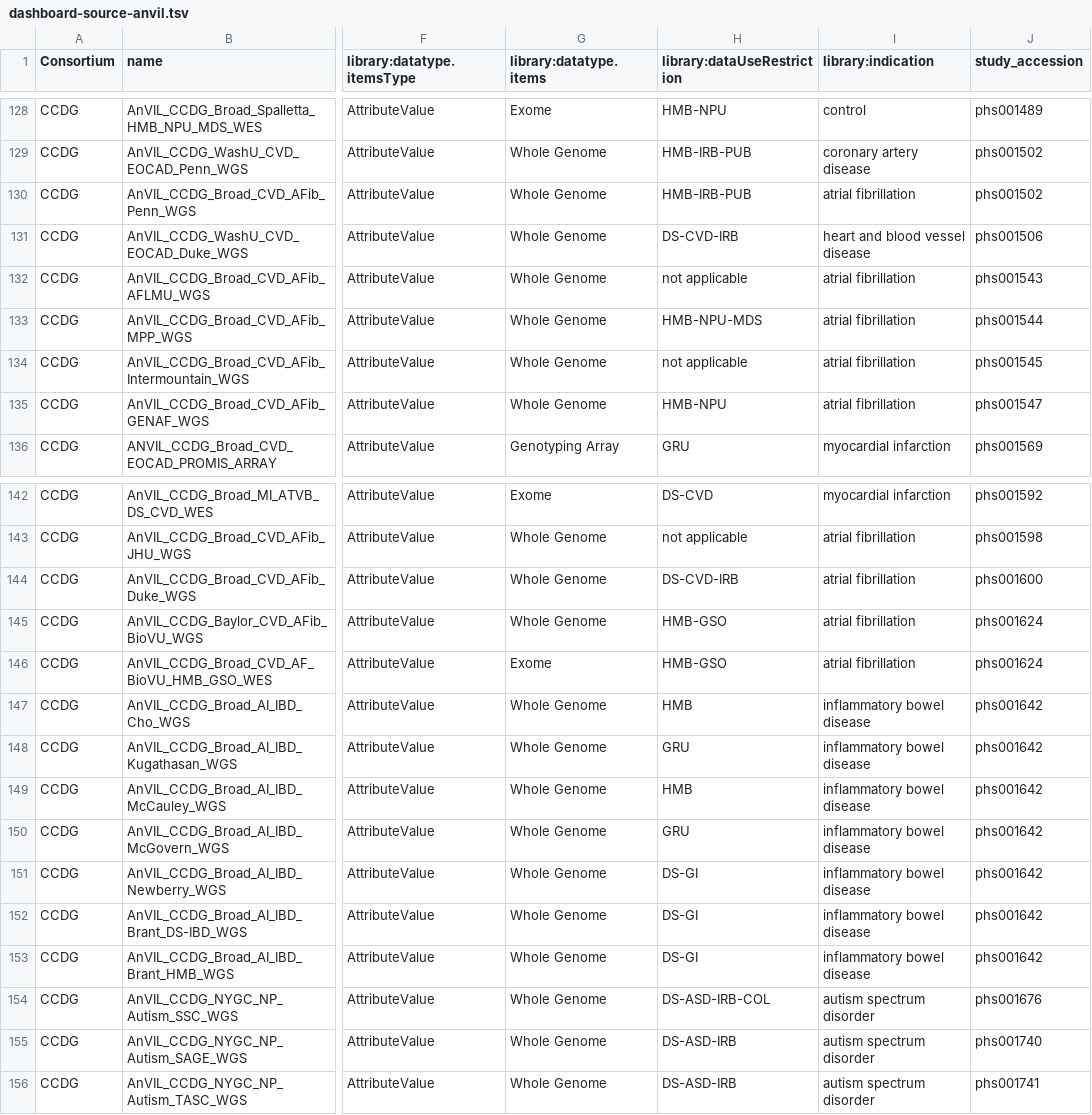
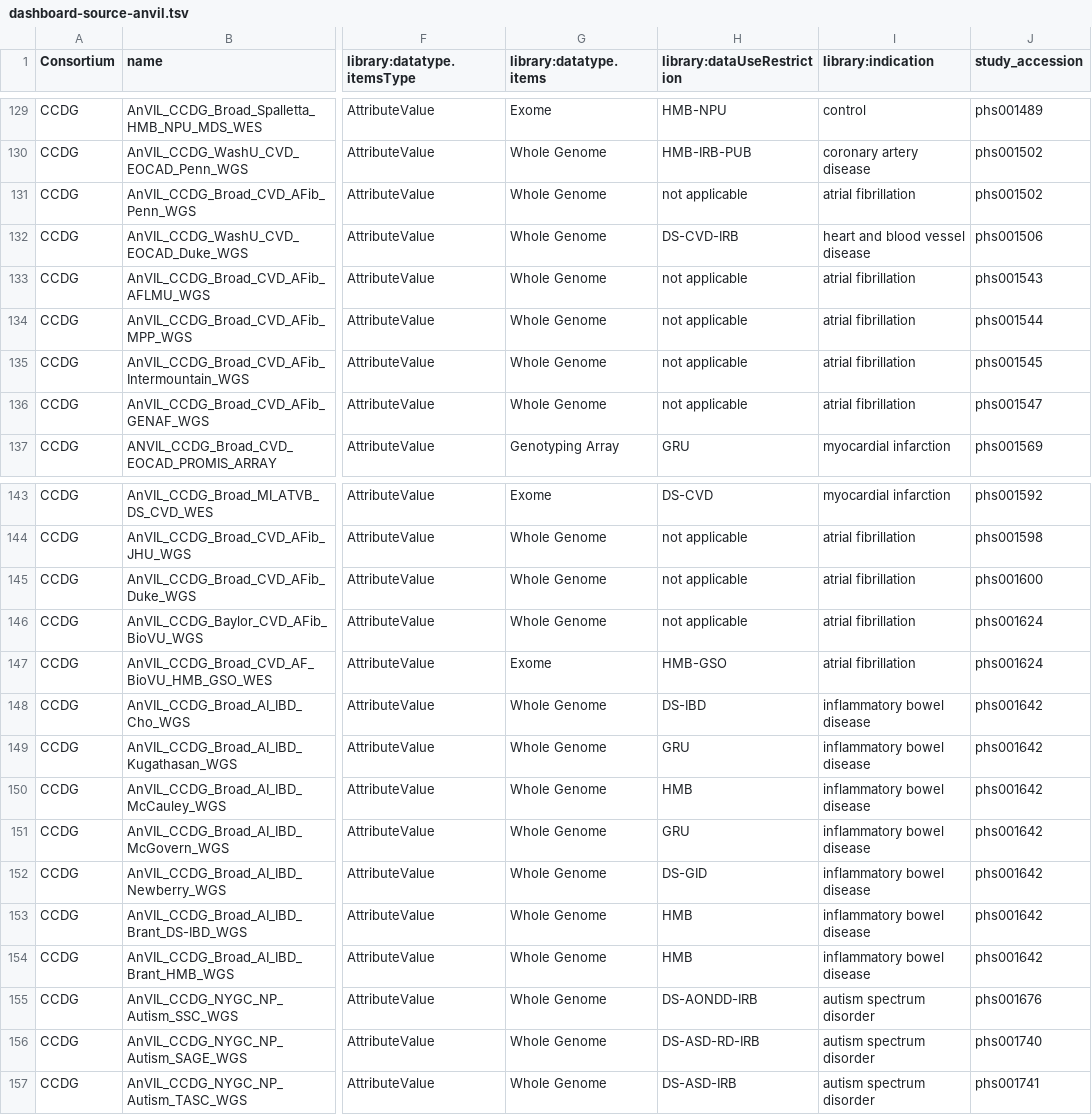
Before and after one commit to anvilproject/anvil-portal, a TSV file: plugins/utils/dashboard-source-anvil.tsv, drawn as a sheet; only a part is shown, gaps mark what is left out; addresses are those after the commit; the diff covers the shown part only; the diff names each change by its address in the sheet, - before the commit and + after, or states it on an @@ line.

Commit message:
Refresh data dashboard. #1410.

```diff
--- a/plugins/utils/dashboard-source-anvil.tsv
+++ b/plugins/utils/dashboard-source-anvil.tsv
-H131 (library:dataUseRestriction): HMB-IRB-PUB
+H131 (library:dataUseRestriction): not applicable
-H134 (library:dataUseRestriction): HMB-NPU-MDS
+H134 (library:dataUseRestriction): not applicable
-H136 (library:dataUseRestriction): HMB-NPU
+H136 (library:dataUseRestriction): not applicable
-H145 (library:dataUseRestriction): DS-CVD-IRB
+H145 (library:dataUseRestriction): not applicable
-H146 (library:dataUseRestriction): HMB-GSO
+H146 (library:dataUseRestriction): not applicable
-H148 (library:dataUseRestriction): HMB
+H148 (library:dataUseRestriction): DS-IBD
-H152 (library:dataUseRestriction): DS-GI
+H152 (library:dataUseRestriction): DS-GID
-H153:H154 (library:dataUseRestriction): DS-GI
+H153:H154 (library:dataUseRestriction): HMB
-H155 (library:dataUseRestriction): DS-ASD-IRB-COL
+H155 (library:dataUseRestriction): DS-AONDD-IRB
-H156 (library:dataUseRestriction): DS-ASD-IRB
+H156 (library:dataUseRestriction): DS-ASD-RD-IRB
```
Also changed, not shown: 1 added row and 31 edited cells elsewhere in this file, plugins/utils/dashboard-source-terra.tsv.
